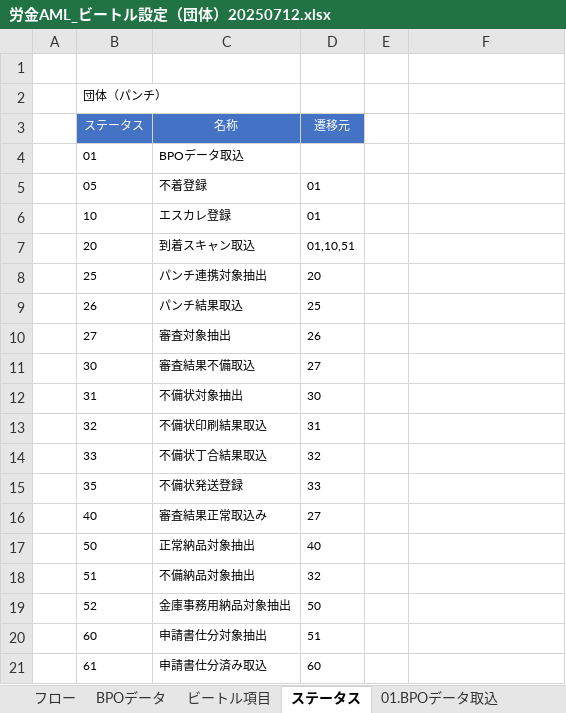
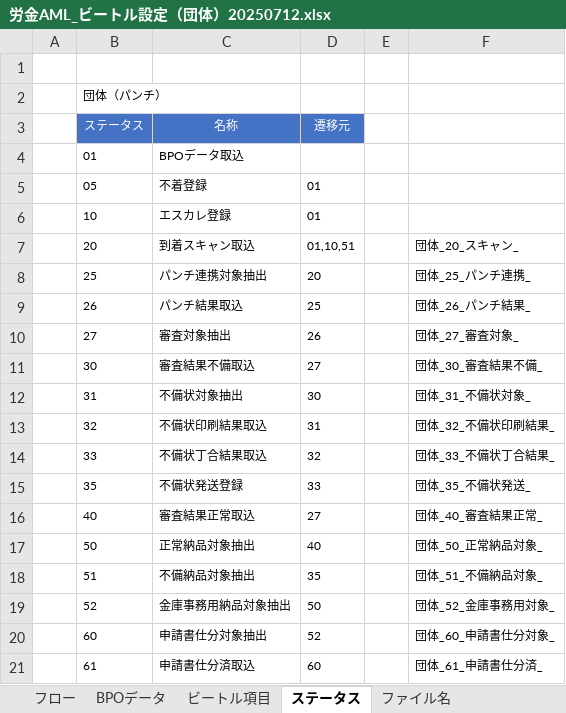
Before and after one commit to kp-14942-kouno/Roukin_AML, an Excel workbook: Documents/労金AML_ビートル設定（団体）20250712.xlsx, sheet ステータス, drawn as a sheet; values as stored, in another font and other column widths than the file's, no borders; the diff names each change by its address in the sheet, - before the commit and + after, or states it on an @@ line.

```diff
--- a/Documents/労金AML_ビートル設定（団体）20250712.xlsx (sheet ステータス)
+++ b/Documents/労金AML_ビートル設定（団体）20250712.xlsx (sheet ステータス)
+sheet tab: ファイル名
-F7: (empty)
+F7: 団体_20_スキャン_
-F8: (empty)
+F8: 団体_25_パンチ連携_
-F9: (empty)
+F9: 団体_26_パンチ結果_
-F10: (empty)
+F10: 団体_27_審査対象_
-F11: (empty)
+F11: 団体_30_審査結果不備_
-F12: (empty)
+F12: 団体_31_不備状対象_
-F13: (empty)
+F13: 団体_32_不備状印刷結果_
-F14: (empty)
+F14: 団体_33_不備状丁合結果_
-F15: (empty)
+F15: 団体_35_不備状発送_
-C16 (名称): 審査結果正常取込み
+C16 (名称): 審査結果正常取込
-F16: (empty)
+F16: 団体_40_審査結果正常_
-F17: (empty)
+F17: 団体_50_正常納品対象_
-D18 (遷移元): 32
+D18 (遷移元): 35
-F18: (empty)
+F18: 団体_51_不備納品対象_
-F19: (empty)
+F19: 団体_52_金庫事務用対象_
-D20 (遷移元): 51
+D20 (遷移元): 52
-F20: (empty)
+F20: 団体_60_申請書仕分対象_
-C21 (名称): 申請書仕分済み取込
+C21 (名称): 申請書仕分済取込
-F21: (empty)
+F21: 団体_61_申請書仕分済_
```
Also changed, not shown: sheet ビートル項目, sheet 52.金庫事務用納品対象抽出, sheet 50.正常納品対象抽出, sheet 27.審査対象抽出, sheet 26.パンチ結果取込, sheet 01.BPOデータ取込, 7 more sheets, charts or pictures, Documents/労金AML_ビートル設定（個人）20250712.xlsx, Documents/労金AML_納品データ項目紐づけ資料20250711.xlsx, 22 other files.
